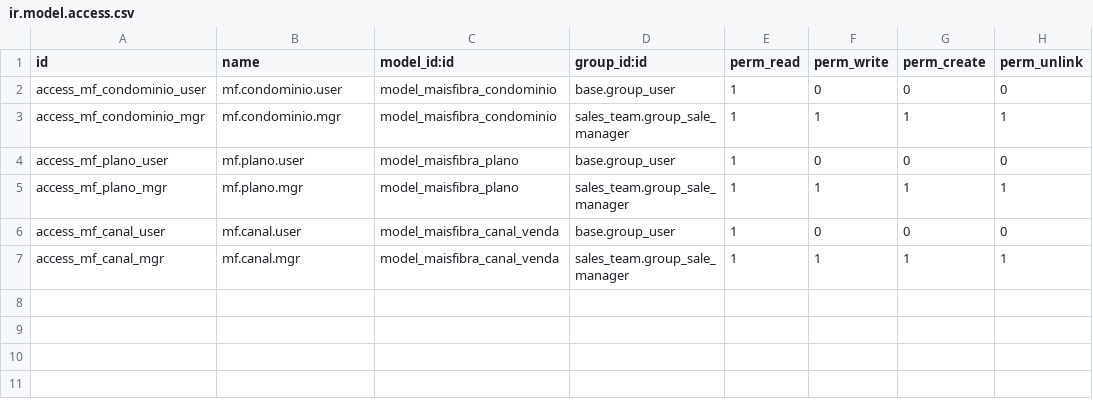
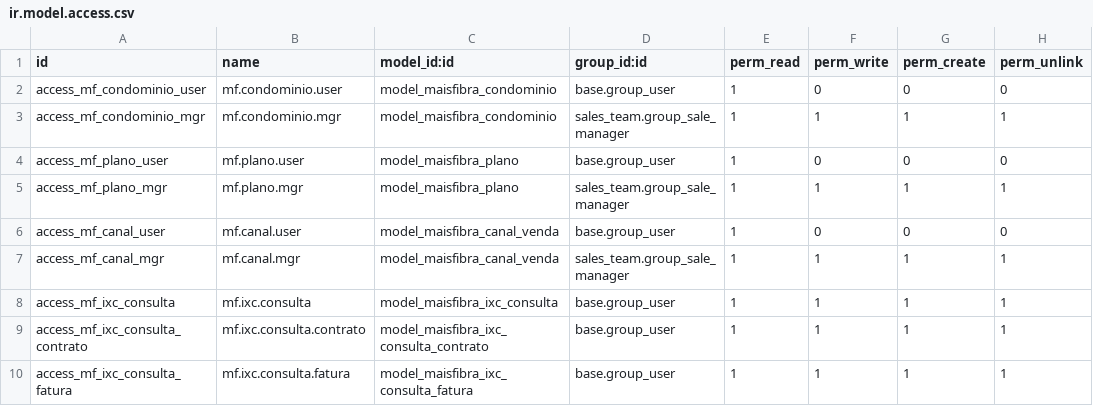
Before and after one commit to MatCano/ixc-odoo-bridge, a CSV file: odoo-addons/maisfibra_crm/security/ir.model.access.csv, drawn as a sheet.

```diff
--- a/odoo-addons/maisfibra_crm/security/ir.model.access.csv
+++ b/odoo-addons/maisfibra_crm/security/ir.model.access.csv
@@ -7 +7,4 @@ access_mf_canal_user,mf.canal.user,model_maisfibra_canal_venda,base.group_user,1
 access_mf_canal_mgr,mf.canal.mgr,model_maisfibra_canal_venda,sales_team.group_sale_manager,1,1,1,1
+access_mf_ixc_consulta,mf.ixc.consulta,model_maisfibra_ixc_consulta,base.group_user,1,1,1,1
+access_mf_ixc_consulta_contrato,mf.ixc.consulta.contrato,model_maisfibra_ixc_consulta_contrato,base.group_user,1,1,1,1
+access_mf_ixc_consulta_fatura,mf.ixc.consulta.fatura,model_maisfibra_ixc_consulta_fatura,base.group_user,1,1,1,1
```
Also changed, not shown: 11 other files.
